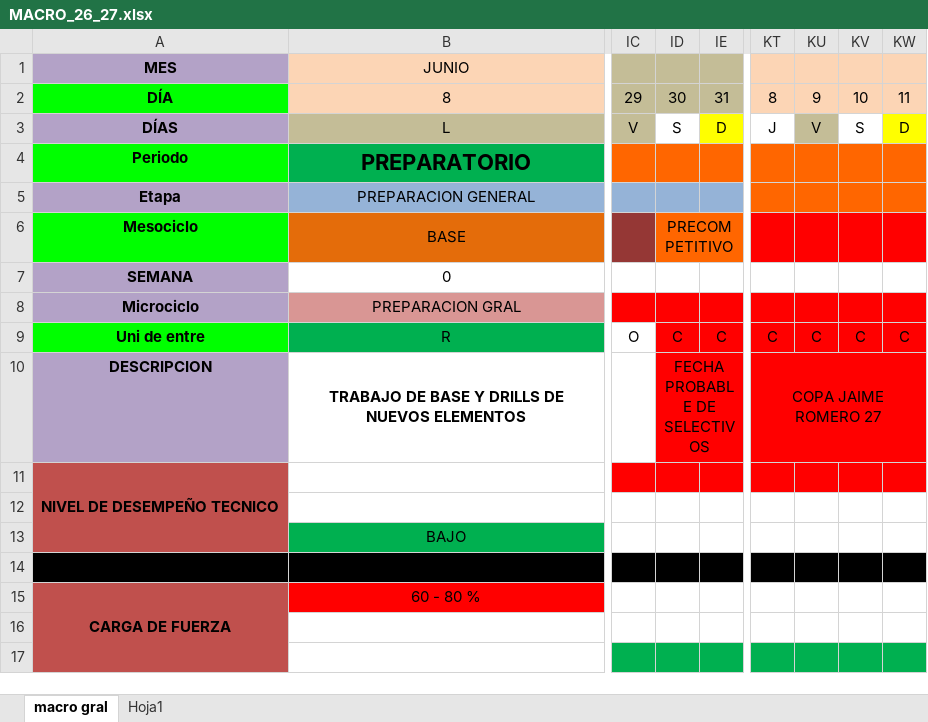
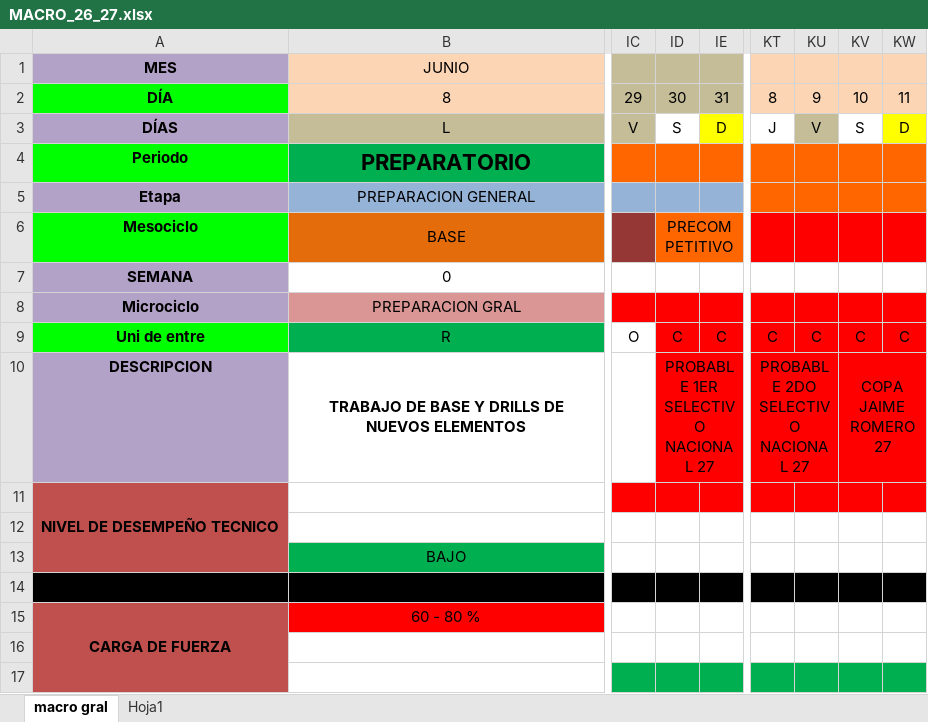
Before and after one commit to josemanueljaimemorales/GAV-APP-AKC, an Excel workbook: modulos/plan-anual/MACRO_26_27.xlsx, sheet macro gral, drawn as a sheet; only a part is shown, gaps mark what is left out; values as stored, in another font and other column widths than the file's, no borders; the diff names each change by its address in the sheet, - before the commit and + after, or states it on an @@ line.

```diff
--- a/modulos/plan-anual/MACRO_26_27.xlsx (sheet macro gral)
+++ b/modulos/plan-anual/MACRO_26_27.xlsx (sheet macro gral)
-ID10: FECHA PROBABLE DE SELECTIVOS
+ID10: PROBABLE 1ER SELECTIVO NACIONAL 27
-KT10: COPA JAIME ROMERO 27
+KT10: PROBABLE 2DO SELECTIVO NACIONAL 27
-KT10:KW10 merged
+KT10:KU10 merged
-KV10: (empty)
+KV10: COPA JAIME ROMERO 27
+KV10:KW10 merged
```
Also changed, not shown: modulos/plan-anual/ASIGNACION DE COMPETENCIAS.xlsx.
